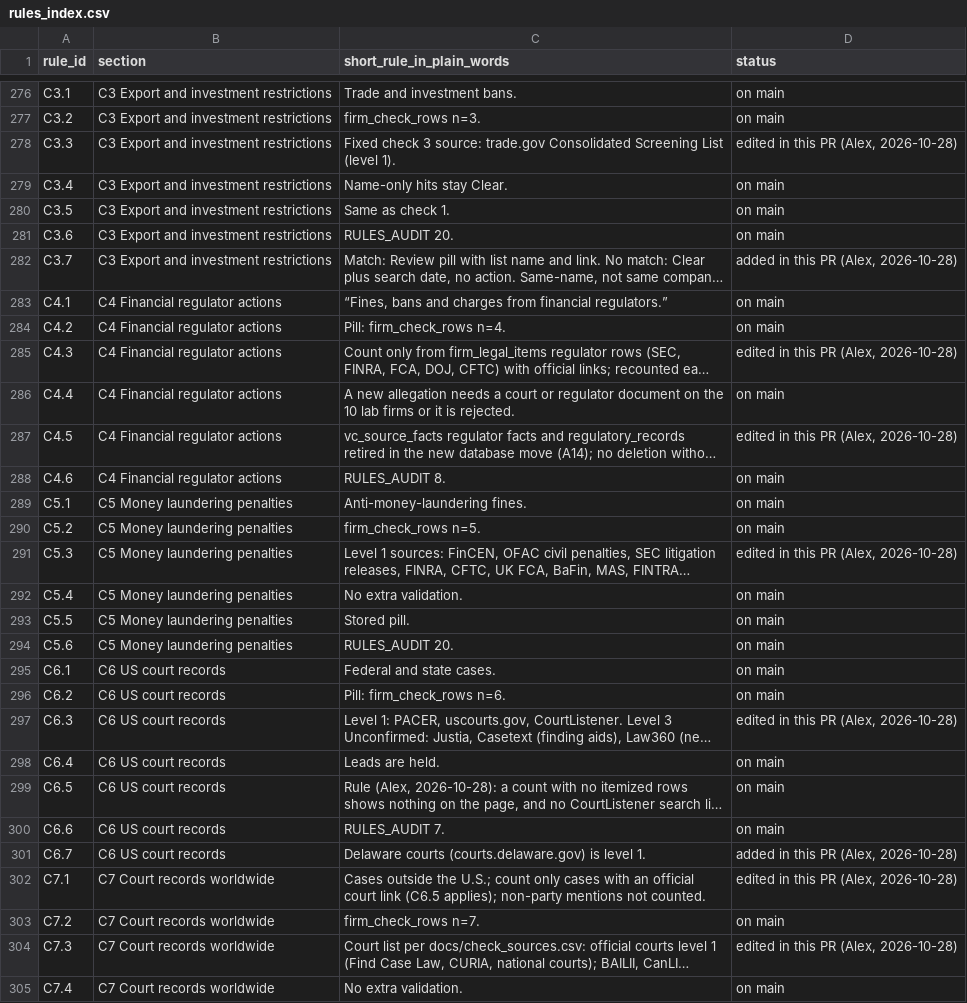
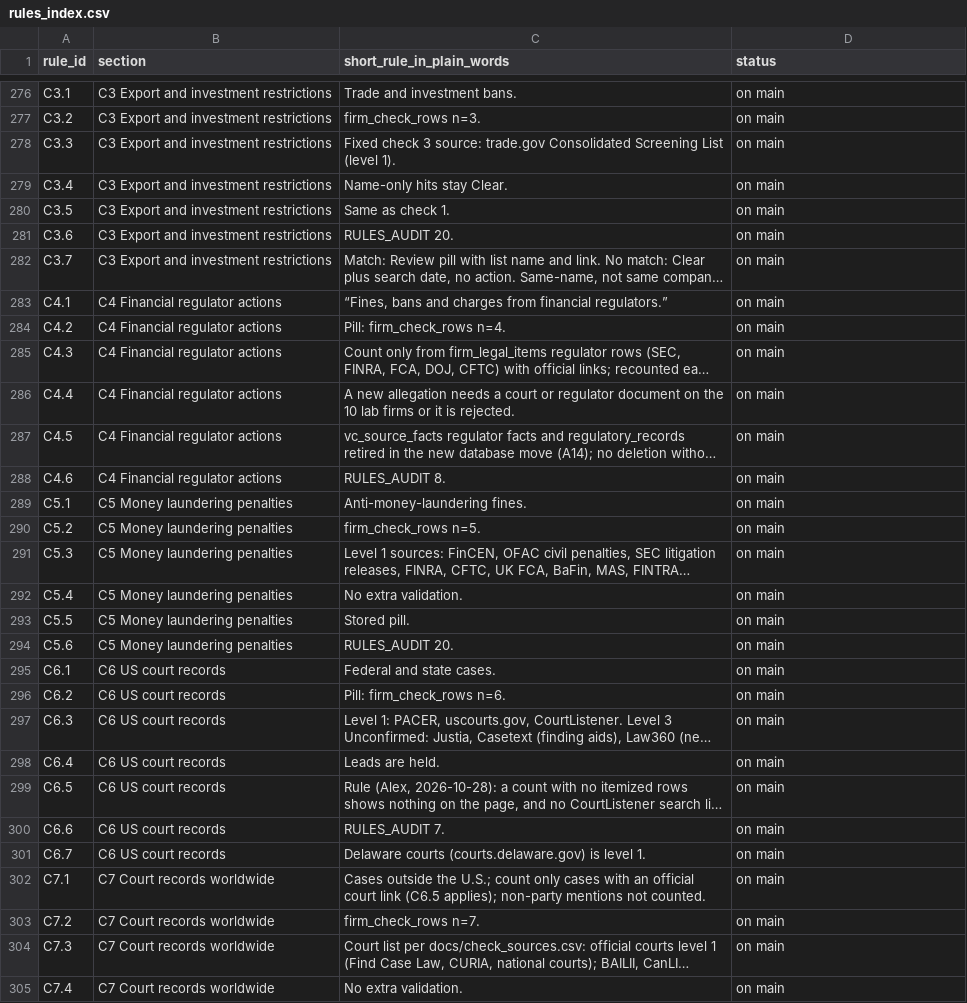
Before and after one commit to mindgame77/regrettamine, a CSV file: docs/rules_index.csv, drawn as a sheet; only a part is shown, gaps mark what is left out; long unchanged cells end in …; the diff covers the shown part only; the diff names each change by its address in the sheet, - before the commit and + after, or states it on an @@ line.

Commit message:
Mark PR #233 rows on main

```diff
--- a/docs/rules_index.csv
+++ b/docs/rules_index.csv
-D278 (status): edited in this PR (Alex, 2026-10-28)
+D278 (status): on main
-D282 (status): added in this PR (Alex, 2026-10-28)
+D282 (status): on main
-D285 (status): edited in this PR (Alex, 2026-10-28)
+D285 (status): on main
-D287 (status): edited in this PR (Alex, 2026-10-28)
+D287 (status): on main
-D291 (status): edited in this PR (Alex, 2026-10-28)
+D291 (status): on main
-D297 (status): edited in this PR (Alex, 2026-10-28)
+D297 (status): on main
-D301 (status): added in this PR (Alex, 2026-10-28)
+D301 (status): on main
-D302 (status): edited in this PR (Alex, 2026-10-28)
+D302 (status): on main
-D304 (status): edited in this PR (Alex, 2026-10-28)
+D304 (status): on main
```
Also changed, not shown: 20 edited cells elsewhere in this file.
